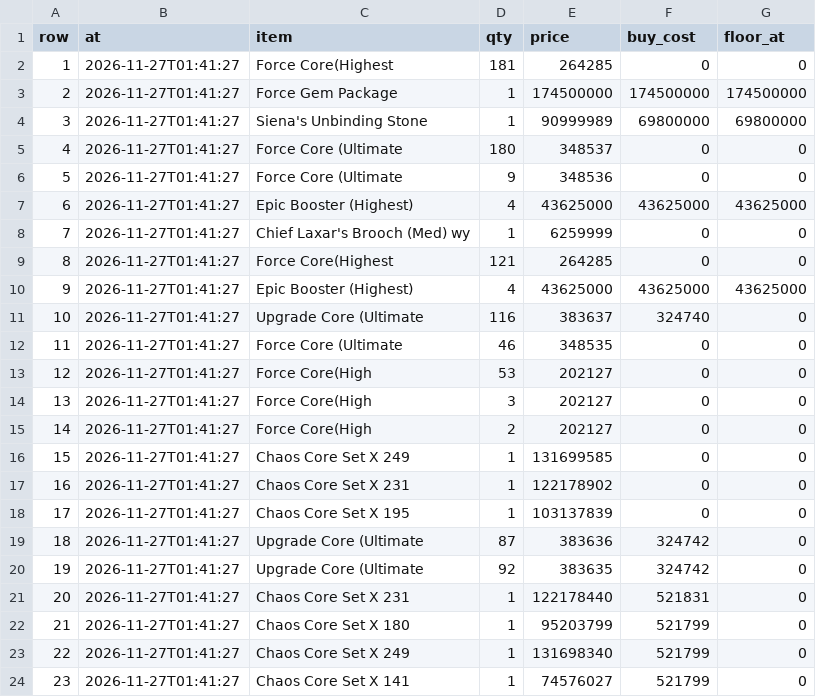
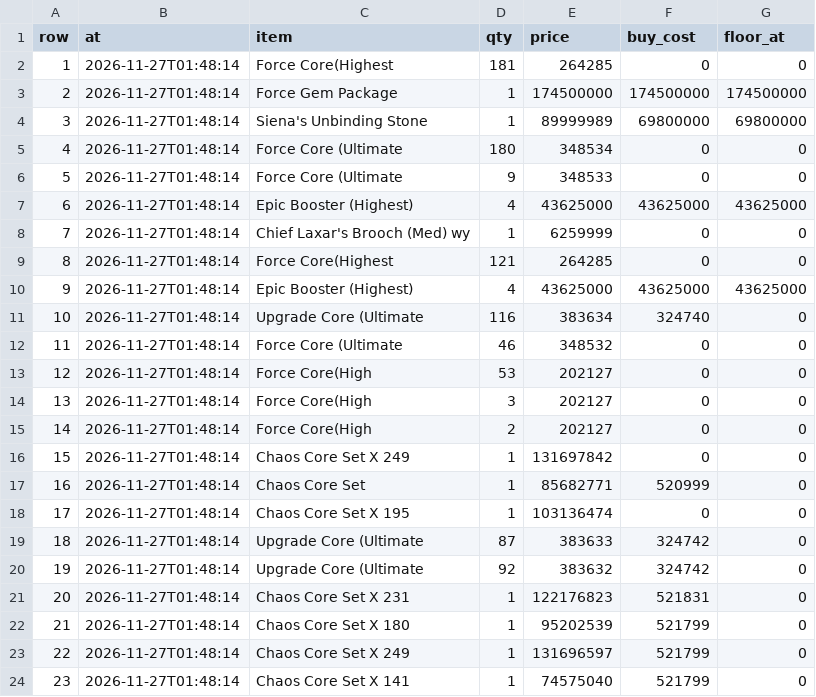
Before and after one commit to tl45663035/cabal_trade, a CSV file: profit_reports/cang/artifacts/board.csv, drawn as a sheet.

```diff
--- a/profit_reports/cang/artifacts/board.csv
+++ b/profit_reports/cang/artifacts/board.csv
@@ -1,24 +1,24 @@
 row,at,item,qty,price,buy_cost,floor_at
-1,2026-11-27T01:41:27,Force Core(Highest,181,264285,0,0
-2,2026-11-27T01:41:27,Force Gem Package,1,174500000,174500000,174500000
-3,2026-11-27T01:41:27,Siena's Unbinding Stone,1,90999989,69800000,69800000
-4,2026-11-27T01:41:27,Force Core (Ultimate,180,348537,0,0
-5,2026-11-27T01:41:27,Force Core (Ultimate,9,348536,0,0
-6,2026-11-27T01:41:27,Epic Booster (Highest),4,43625000,43625000,43625000
-7,2026-11-27T01:41:27,Chief Laxar's Brooch (Med) wy,1,6259999,0,0
-8,2026-11-27T01:41:27,Force Core(Highest,121,264285,0,0
-9,2026-11-27T01:41:27,Epic Booster (Highest),4,43625000,43625000,43625000
-10,2026-11-27T01:41:27,Upgrade Core (Ultimate,116,383637,324740,0
-11,2026-11-27T01:41:27,Force Core (Ultimate,46,348535,0,0
-12,2026-11-27T01:41:27,Force Core(High,53,202127,0,0
-13,2026-11-27T01:41:27,Force Core(High,3,202127,0,0
-14,2026-11-27T01:41:27,Force Core(High,2,202127,0,0
-15,2026-11-27T01:41:27,Chaos Core Set X 249,1,131699585,0,0
-16,2026-11-27T01:41:27,Chaos Core Set X 231,1,122178902,0,0
-17,2026-11-27T01:41:27,Chaos Core Set X 195,1,103137839,0,0
-18,2026-11-27T01:41:27,Upgrade Core (Ultimate,87,383636,324742,0
-19,2026-11-27T01:41:27,Upgrade Core (Ultimate,92,383635,324742,0
-20,2026-11-27T01:41:27,Chaos Core Set X 231,1,122178440,521831,0
-21,2026-11-27T01:41:27,Chaos Core Set X 180,1,95203799,521799,0
-22,2026-11-27T01:41:27,Chaos Core Set X 249,1,131698340,521799,0
-23,2026-11-27T01:41:27,Chaos Core Set X 141,1,74576027,521799,0
+1,2026-11-27T01:48:14,Force Core(Highest,181,264285,0,0
+2,2026-11-27T01:48:14,Force Gem Package,1,174500000,174500000,174500000
+3,2026-11-27T01:48:14,Siena's Unbinding Stone,1,89999989,69800000,69800000
+4,2026-11-27T01:48:14,Force Core (Ultimate,180,348534,0,0
+5,2026-11-27T01:48:14,Force Core (Ultimate,9,348533,0,0
+6,2026-11-27T01:48:14,Epic Booster (Highest),4,43625000,43625000,43625000
+7,2026-11-27T01:48:14,Chief Laxar's Brooch (Med) wy,1,6259999,0,0
+8,2026-11-27T01:48:14,Force Core(Highest,121,264285,0,0
+9,2026-11-27T01:48:14,Epic Booster (Highest),4,43625000,43625000,43625000
+10,2026-11-27T01:48:14,Upgrade Core (Ultimate,116,383634,324740,0
+11,2026-11-27T01:48:14,Force Core (Ultimate,46,348532,0,0
+12,2026-11-27T01:48:14,Force Core(High,53,202127,0,0
+13,2026-11-27T01:48:14,Force Core(High,3,202127,0,0
+14,2026-11-27T01:48:14,Force Core(High,2,202127,0,0
+15,2026-11-27T01:48:14,Chaos Core Set X 249,1,131697842,0,0
+16,2026-11-27T01:48:14,Chaos Core Set,1,85682771,520999,0
+17,2026-11-27T01:48:14,Chaos Core Set X 195,1,103136474,0,0
+18,2026-11-27T01:48:14,Upgrade Core (Ultimate,87,383633,324742,0
+19,2026-11-27T01:48:14,Upgrade Core (Ultimate,92,383632,324742,0
+20,2026-11-27T01:48:14,Chaos Core Set X 231,1,122176823,521831,0
+21,2026-11-27T01:48:14,Chaos Core Set X 180,1,95202539,521799,0
+22,2026-11-27T01:48:14,Chaos Core Set X 249,1,131696597,521799,0
+23,2026-11-27T01:48:14,Chaos Core Set X 141,1,74575040,521799,0
```
Also changed, not shown: profit_reports/cang/artifacts/networth_history.csv, profit_reports/cang/artifacts/purchases.csv, 5 other files.
